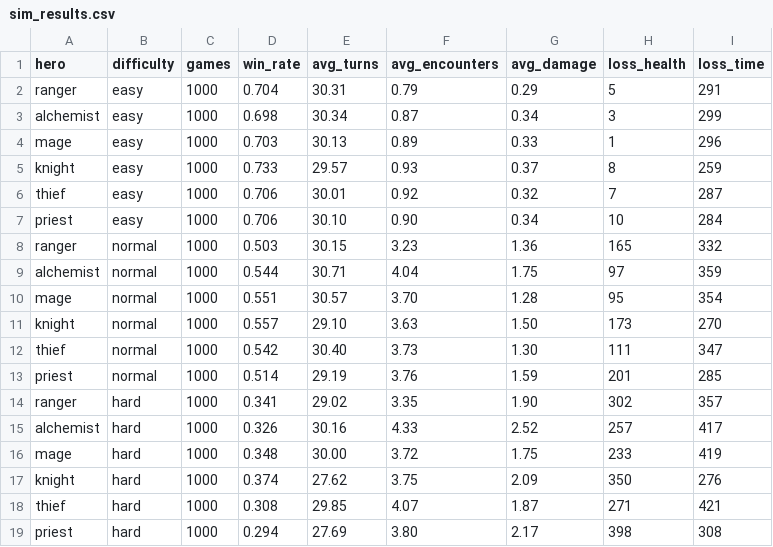
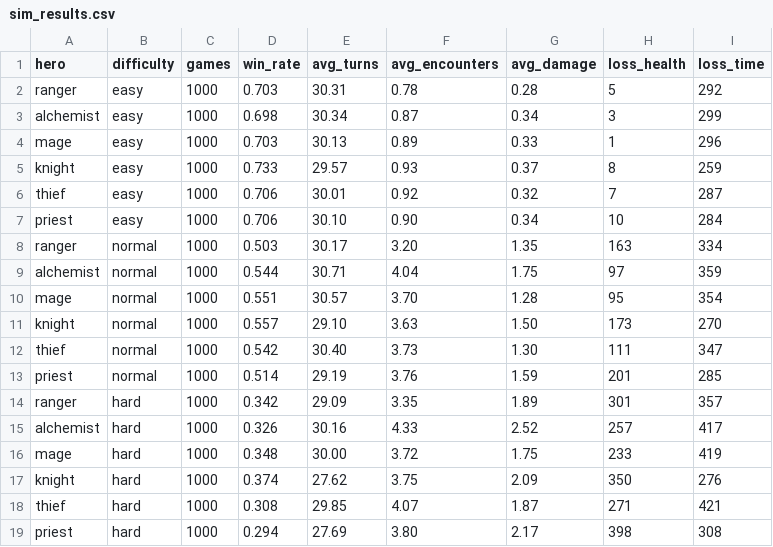
Before and after one commit to apnt-nap/BoardGame, a CSV file: docs/sim_results.csv, drawn as a sheet.

```diff
--- a/docs/sim_results.csv
+++ b/docs/sim_results.csv
@@ -1,3 +1,3 @@
 hero,difficulty,games,win_rate,avg_turns,avg_encounters,avg_damage,loss_health,loss_time
-ranger,easy,1000,0.704,30.31,0.79,0.29,5,291
+ranger,easy,1000,0.703,30.31,0.78,0.28,5,292
 alchemist,easy,1000,0.698,30.34,0.87,0.34,3,299
@@ -7,3 +7,3 @@ thief,easy,1000,0.706,30.01,0.92,0.32,7,287
 priest,easy,1000,0.706,30.10,0.90,0.34,10,284
-ranger,normal,1000,0.503,30.15,3.23,1.36,165,332
+ranger,normal,1000,0.503,30.17,3.20,1.35,163,334
 alchemist,normal,1000,0.544,30.71,4.04,1.75,97,359
@@ -13,3 +13,3 @@ thief,normal,1000,0.542,30.40,3.73,1.30,111,347
 priest,normal,1000,0.514,29.19,3.76,1.59,201,285
-ranger,hard,1000,0.341,29.02,3.35,1.90,302,357
+ranger,hard,1000,0.342,29.09,3.35,1.89,301,357
 alchemist,hard,1000,0.326,30.16,4.33,2.52,257,417
```
Also changed, not shown: 3 other files.
